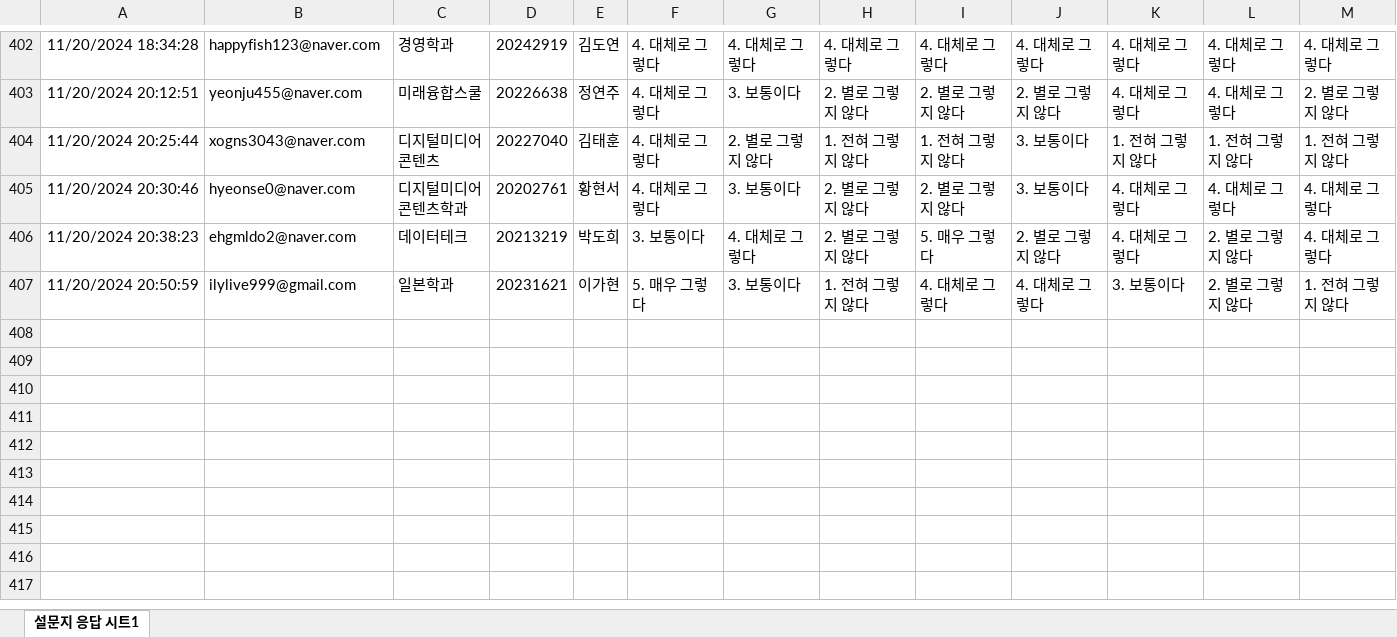
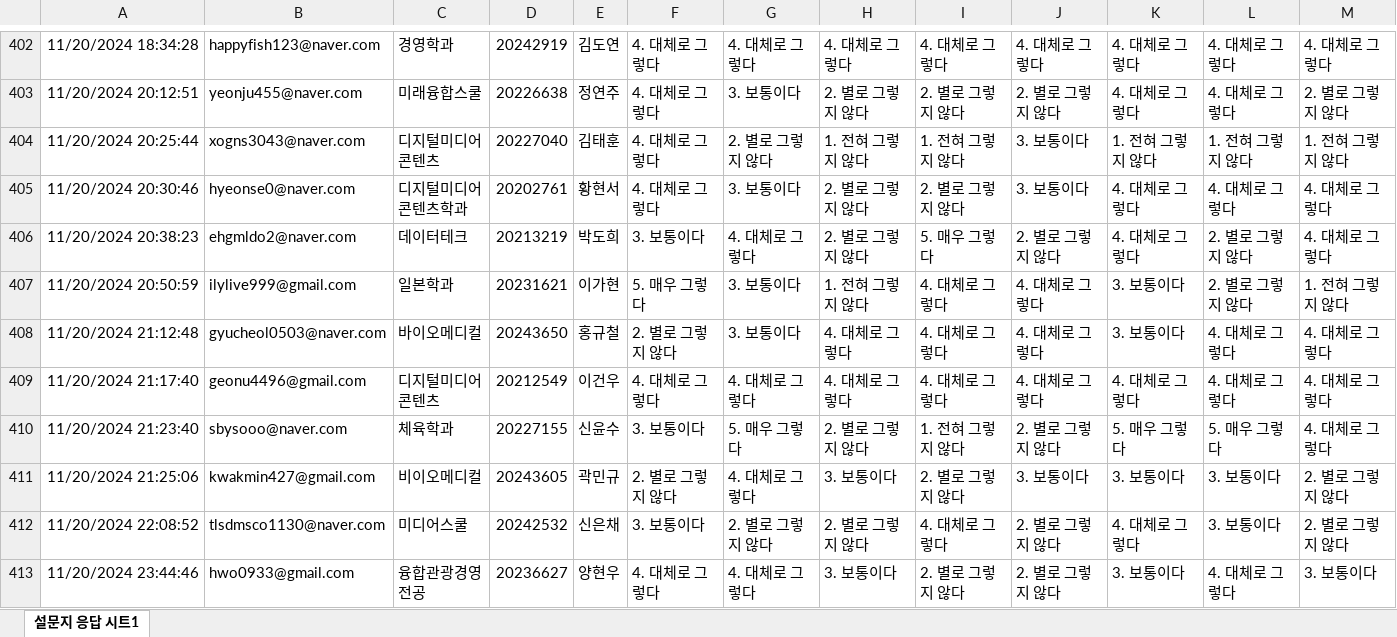
Before and after one commit to kwlee58/class202501, an Excel workbook: R/data/MI241111.xlsx, sheet 설문지 응답 시트1, drawn as a sheet; only a part is shown, gaps mark what is left out; values as stored, in another font and other column widths than the file's, no borders; table styles not drawn; rows hold the shown columns only; the diff names each change by its address in the sheet, - before the commit and + after, or states it on an @@ line.

```diff
--- a/R/data/MI241111.xlsx (sheet 설문지 응답 시트1)
+++ b/R/data/MI241111.xlsx (sheet 설문지 응답 시트1)
+row 408: 11/20/2024 21:12:48 | gyucheol0503@naver.com | 바이오메디컬 | 20243650 | 홍규철 | 2. 별로 그렇지 않다 | 3. 보통이다 | 4. 대체로 그렇다 | 4. 대체로 그렇다 | 4. 대체로 그렇다 | 3. 보통이다 | 4. 대체로 그렇다 | 4. 대체로 그렇다
+row 409: 11/20/2024 21:17:40 | geonu4496@gmail.com | 디지털미디어콘텐츠 | 20212549 | 이건우 | 4. 대체로 그렇다 | 4. 대체로 그렇다 | 4. 대체로 그렇다 | 4. 대체로 그렇다 | 4. 대체로 그렇다 | 4. 대체로 그렇다 | 4. 대체로 그렇다 | 4. 대체로 그렇다
+row 410: 11/20/2024 21:23:40 | sbysooo@naver.com | 체육학과 | 20227155 | 신윤수 | 3. 보통이다 | 5. 매우 그렇다 | 2. 별로 그렇지 않다 | 1. 전혀 그렇지 않다 | 2. 별로 그렇지 않다 | 5. 매우 그렇다 | 5. 매우 그렇다 | 4. 대체로 그렇다
+row 411: 11/20/2024 21:25:06 | kwakmin427@gmail.com | 비이오메디컬 | 20243605 | 곽민규 | 2. 별로 그렇지 않다 | 4. 대체로 그렇다 | 3. 보통이다 | 2. 별로 그렇지 않다 | 3. 보통이다 | 3. 보통이다 | 3. 보통이다 | 2. 별로 그렇지 않다
+row 412: 11/20/2024 22:08:52 | tlsdmsco1130@naver.com | 미디어스쿨 | 20242532 | 신은채 | 3. 보통이다 | 2. 별로 그렇지 않다 | 2. 별로 그렇지 않다 | 4. 대체로 그렇다 | 2. 별로 그렇지 않다 | 4. 대체로 그렇다 | 3. 보통이다 | 2. 별로 그렇지 않다
+row 413: 11/20/2024 23:44:46 | hwo0933@gmail.com | 융합관광경영전공 | 20236627 | 양현우 | 4. 대체로 그렇다 | 4. 대체로 그렇다 | 3. 보통이다 | 2. 별로 그렇지 않다 | 2. 별로 그렇지 않다 | 3. 보통이다 | 4. 대체로 그렇다 | 3. 보통이다
```
Also changed, not shown: R/data/MI241111_tmp.xlsx, R/data/MW241118.xlsx, 27 other files.
